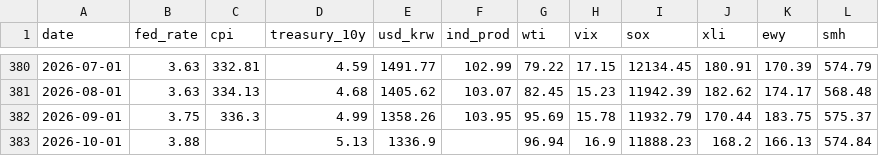
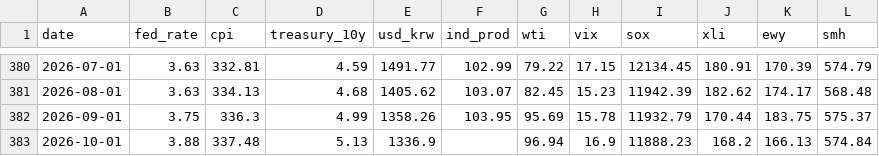
Before and after one commit to shj7972/stockinsight, a CSV file: static/economic_indicators.csv, drawn as a sheet; only a part is shown, gaps mark what is left out.

```diff
--- a/static/economic_indicators.csv
+++ b/static/economic_indicators.csv
@@ -382,2 +382,2 @@ date,fed_rate,cpi,treasury_10y,usd_krw,ind_prod,wti,vix,sox,xli,ewy,smh
 2026-09-01,3.75,336.3,4.99,1358.26,103.95,95.69,15.78,11932.79,170.44,183.75,575.37
-2026-10-01,3.88,,5.13,1336.9,,96.94,16.9,11888.23,168.2,166.13,574.84
+2026-10-01,3.88,337.48,5.13,1336.9,,96.94,16.9,11888.23,168.2,166.13,574.84
```
Also changed, not shown: 1 other file.
